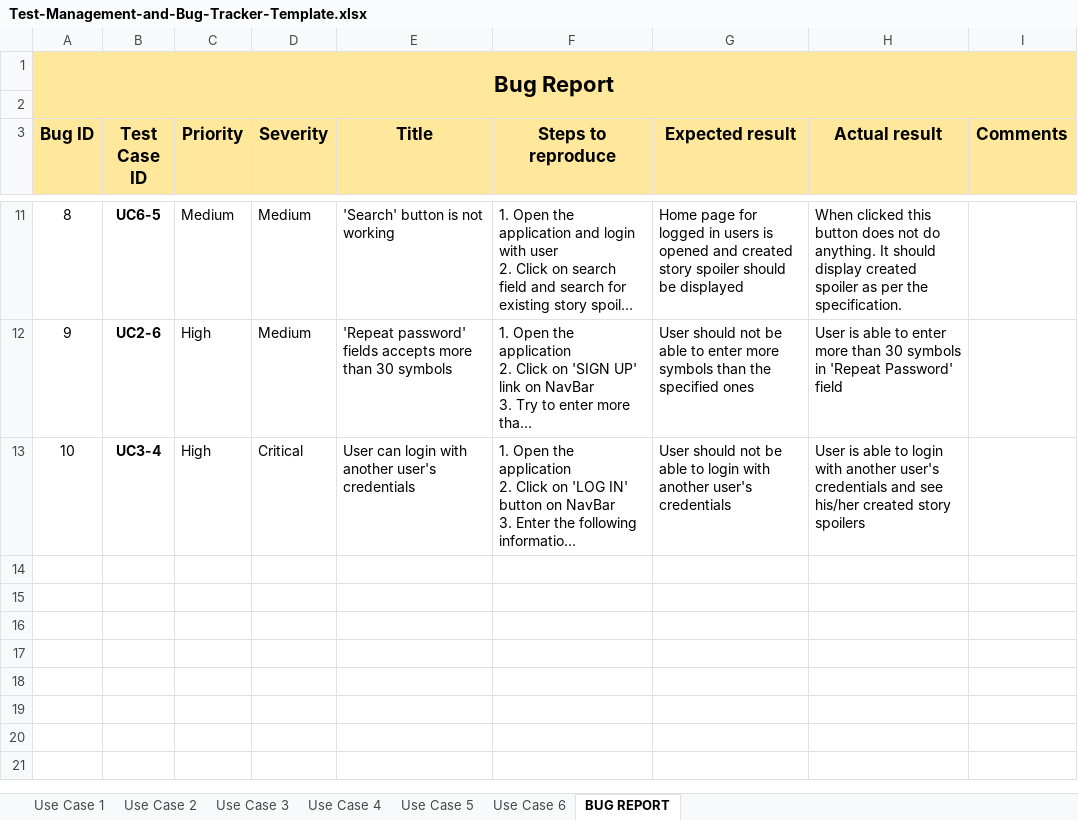
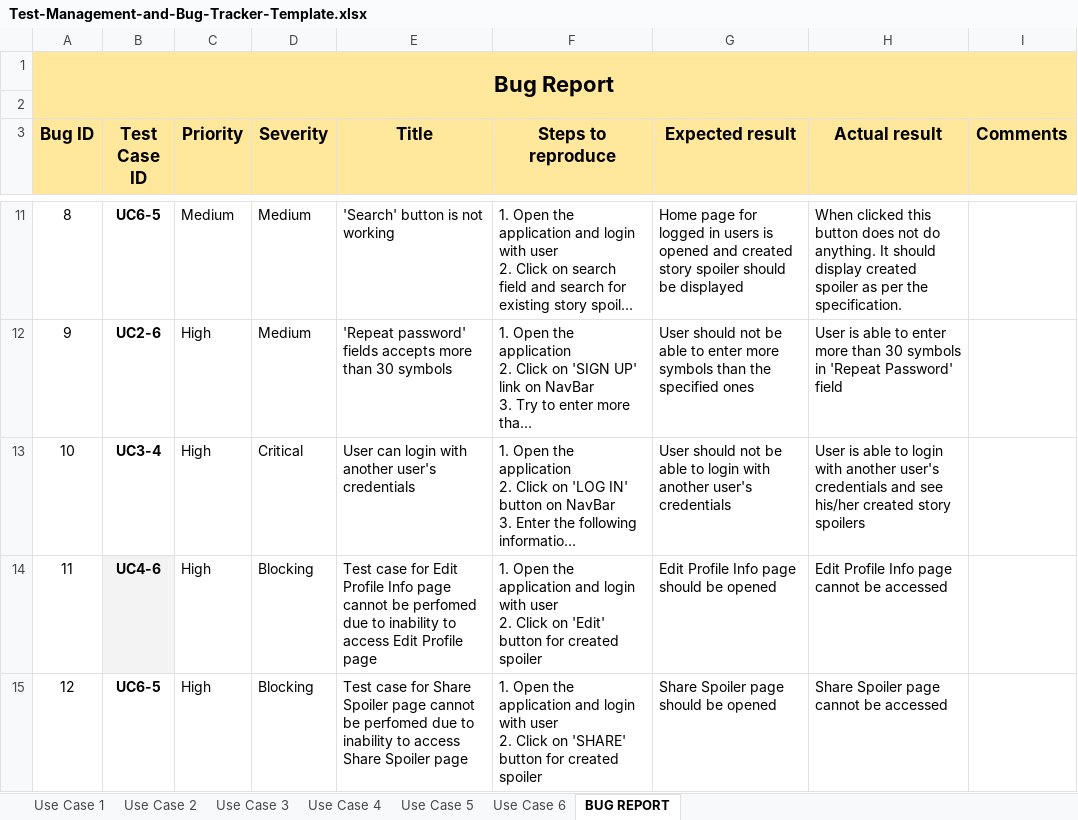
Before and after one commit to Dimitrova14/AutomationTestProject-StorySpoilApp, an Excel workbook: Test-Management-and-Bug-Tracker-Template.xlsx, sheet BUG REPORT, drawn as a sheet; only a part is shown, gaps mark what is left out; long unchanged cells end in …; values as stored, in another font and other column widths than the file's, no borders; ↵ is a line break in a cell; the diff names each change by its address in the sheet, - before the commit and + after, or states it on an @@ line.

```diff
--- a/Test-Management-and-Bug-Tracker-Template.xlsx (sheet BUG REPORT)
+++ b/Test-Management-and-Bug-Tracker-Template.xlsx (sheet BUG REPORT)
+row 14: 11 | UC4-6 | High | Blocking | Test case for Edit Profile Info page cannot be perfomed due to inability to access Edit Profile page | 1. Open the application and login with user ↵ 2. Click on 'Edit' button for created spoiler | Edit Profile Info page should be opened | Edit Profile Info page cannot be accessed
+row 15: 12 | UC6-5 | High | Blocking | Test case for Share Spoiler page cannot be perfomed due to inability to access Share Spoiler page | 1. Open the application and login with user ↵ 2. Click on 'SHARE' button for created spoiler | Share Spoiler page should be opened | Share Spoiler page cannot be accessed
```
Also changed, not shown: sheet Use Case 1, sheet Use Case 4, sheet Use Case 6, sheet Use Case 3, sheet Use Case 5.
